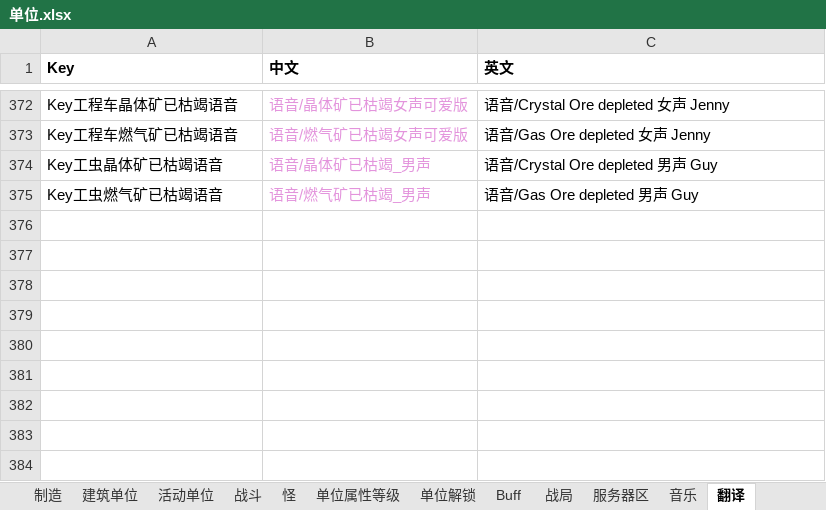
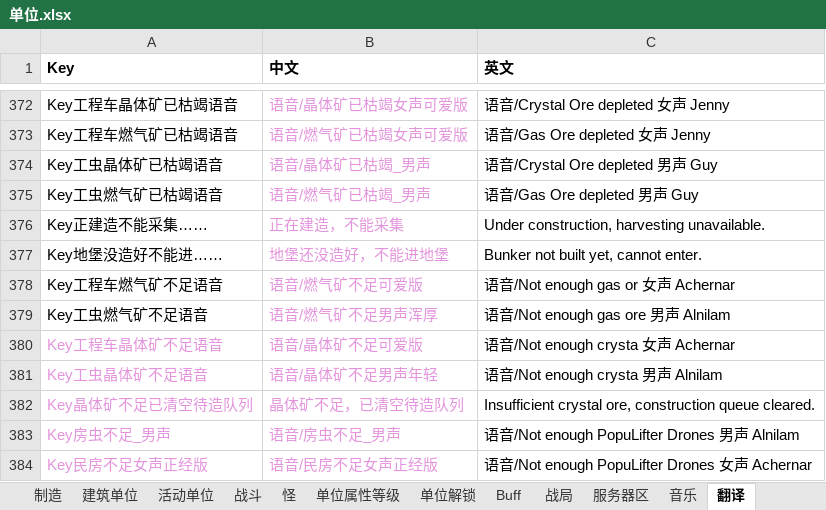
Before and after one commit to 544898458/Iocp20Coroutine, an Excel workbook: Iocp20Coroutine/表/单位.xlsx, sheet 翻译, drawn as a sheet; only a part is shown, gaps mark what is left out; values as stored, in another font and other column widths than the file's, no borders; the diff covers the shown part only; the diff names each change by its address in the sheet, - before the commit and + after, or states it on an @@ line.

```diff
--- a/Iocp20Coroutine/表/单位.xlsx (sheet 翻译)
+++ b/Iocp20Coroutine/表/单位.xlsx (sheet 翻译)
+row 376: Key正建造不能采集…… | 正在建造，不能采集 | Under construction, harvesting unavailable.
+row 377: Key地堡没造好不能进…… | 地堡还没造好，不能进地堡 | Bunker not built yet, cannot enter.
+row 378: Key工程车燃气矿不足语音 | 语音/燃气矿不足可爱版 | 语音/Not enough gas or 女声 Achernar
+row 379: Key工虫燃气矿不足语音 | 语音/燃气矿不足男声浑厚 | 语音/Not enough gas ore 男声 Alnilam
+row 380: Key工程车晶体矿不足语音 | 语音/晶体矿不足可爱版 | 语音/Not enough crysta 女声 Achernar
+row 381: Key工虫晶体矿不足语音 | 语音/晶体矿不足男声年轻 | 语音/Not enough crysta 男声 Alnilam
+row 382: Key晶体矿不足已清空待造队列 | 晶体矿不足，已清空待造队列 | Insufficient crystal ore, construction queue cleared.
+row 383: Key房虫不足_男声 | 语音/房虫不足_男声 | 语音/Not enough PopuLifter Drones 男声 Alnilam
+row 384: Key民房不足女声正经版 | 语音/民房不足女声正经版 | 语音/Not enough PopuLifter Drones 女声 Achernar
```
Also changed, not shown: 8 added rows and 5 edited cells elsewhere in this sheet, sheet 单位, 13 other files.
